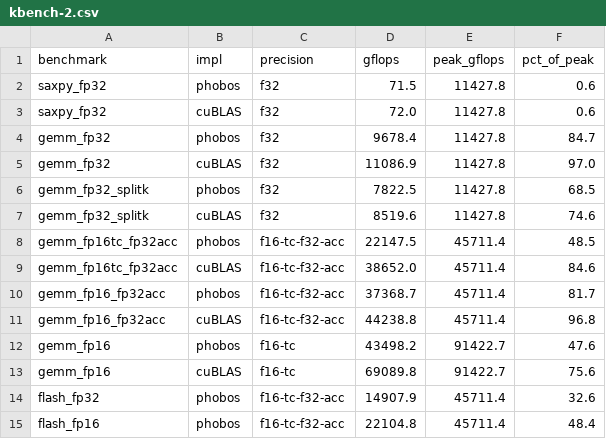
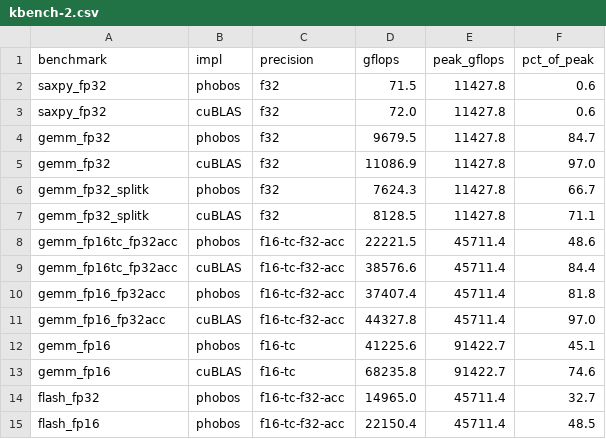
Before and after one commit to joa/phobos-lang, a CSV file: results/platforms/rtx2080super/kbench-2.csv, drawn as a sheet.

```diff
--- a/results/platforms/rtx2080super/kbench-2.csv
+++ b/results/platforms/rtx2080super/kbench-2.csv
@@ -3,13 +3,13 @@ saxpy_fp32,phobos,f32,71.5,11427.8,0.6
 saxpy_fp32,cuBLAS,f32,72.0,11427.8,0.6
-gemm_fp32,phobos,f32,9678.4,11427.8,84.7
+gemm_fp32,phobos,f32,9679.5,11427.8,84.7
 gemm_fp32,cuBLAS,f32,11086.9,11427.8,97.0
-gemm_fp32_splitk,phobos,f32,7822.5,11427.8,68.5
-gemm_fp32_splitk,cuBLAS,f32,8519.6,11427.8,74.6
-gemm_fp16tc_fp32acc,phobos,f16-tc-f32-acc,22147.5,45711.4,48.5
-gemm_fp16tc_fp32acc,cuBLAS,f16-tc-f32-acc,38652.0,45711.4,84.6
-gemm_fp16_fp32acc,phobos,f16-tc-f32-acc,37368.7,45711.4,81.7
-gemm_fp16_fp32acc,cuBLAS,f16-tc-f32-acc,44238.8,45711.4,96.8
-gemm_fp16,phobos,f16-tc,43498.2,91422.7,47.6
-gemm_fp16,cuBLAS,f16-tc,69089.8,91422.7,75.6
-flash_fp32,phobos,f16-tc-f32-acc,14907.9,45711.4,32.6
-flash_fp16,phobos,f16-tc-f32-acc,22104.8,45711.4,48.4
+gemm_fp32_splitk,phobos,f32,7624.3,11427.8,66.7
+gemm_fp32_splitk,cuBLAS,f32,8128.5,11427.8,71.1
+gemm_fp16tc_fp32acc,phobos,f16-tc-f32-acc,22221.5,45711.4,48.6
+gemm_fp16tc_fp32acc,cuBLAS,f16-tc-f32-acc,38576.6,45711.4,84.4
+gemm_fp16_fp32acc,phobos,f16-tc-f32-acc,37407.4,45711.4,81.8
+gemm_fp16_fp32acc,cuBLAS,f16-tc-f32-acc,44327.8,45711.4,97.0
+gemm_fp16,phobos,f16-tc,41225.6,91422.7,45.1
+gemm_fp16,cuBLAS,f16-tc,68235.8,91422.7,74.6
+flash_fp32,phobos,f16-tc-f32-acc,14965.0,45711.4,32.7
+flash_fp16,phobos,f16-tc-f32-acc,22150.4,45711.4,48.5
```
Also changed, not shown: results/platforms/rtx4060/kbench-1.csv, results/platforms/rtx4060/kbench-2.csv, 44 other files.
